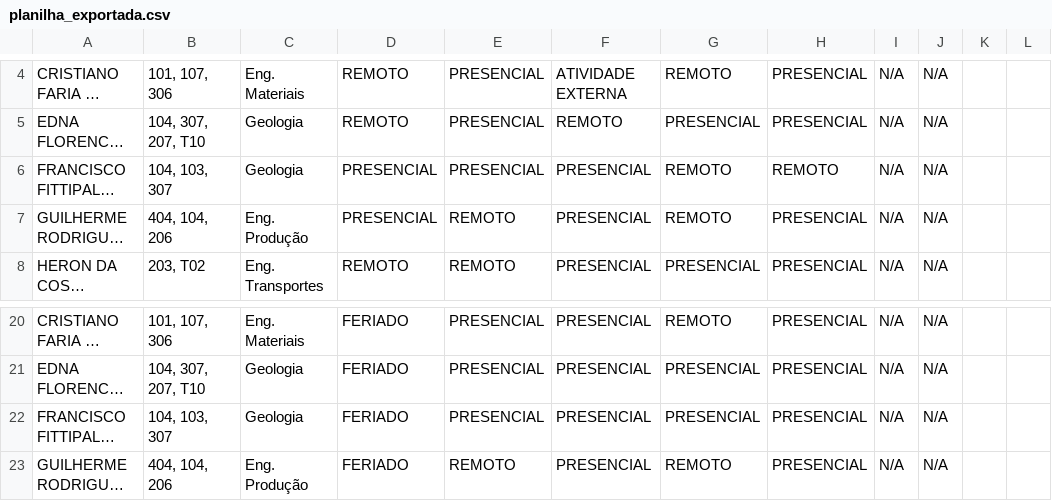
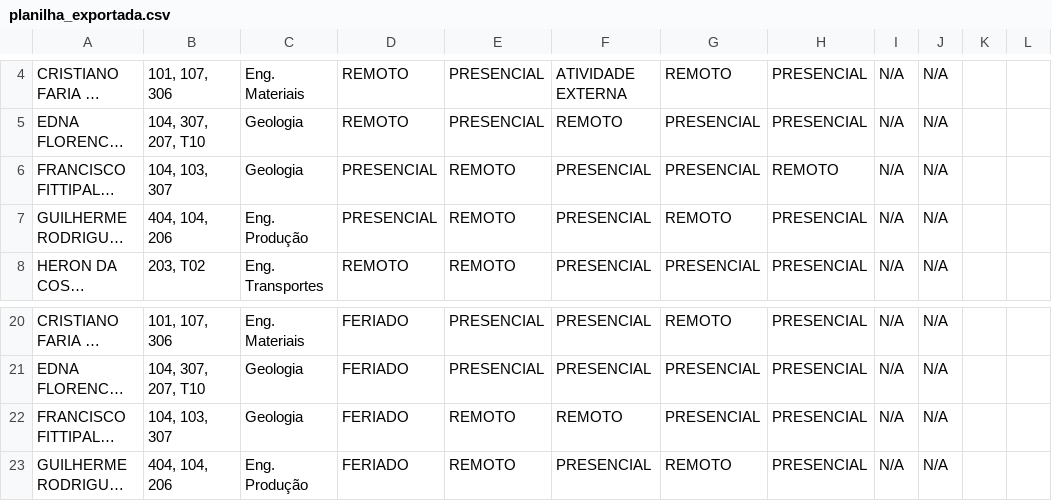
Before and after one commit to ti-fct/escalaPGD, a CSV file: utils/planilha_exportada.csv, drawn as a sheet; only a part is shown, gaps mark what is left out; long unchanged cells end in …; the diff names each change by its address in the sheet, - before the commit and + after, or states it on an @@ line.

Commit message:
Atualizado utils/planilha_exportada.csv via script Python

```diff
--- a/utils/planilha_exportada.csv
+++ b/utils/planilha_exportada.csv
-E6: PRESENCIAL
+E6: REMOTO
-G6: REMOTO
+G6: PRESENCIAL
-E22: PRESENCIAL
+E22: REMOTO
-F22: PRESENCIAL
+F22: REMOTO
```
